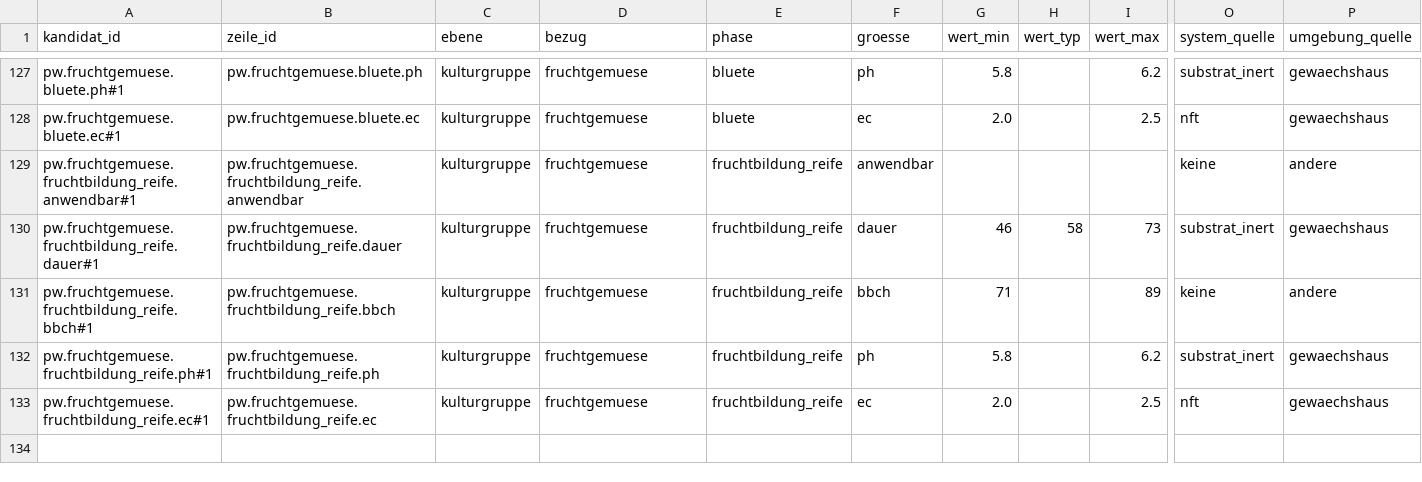
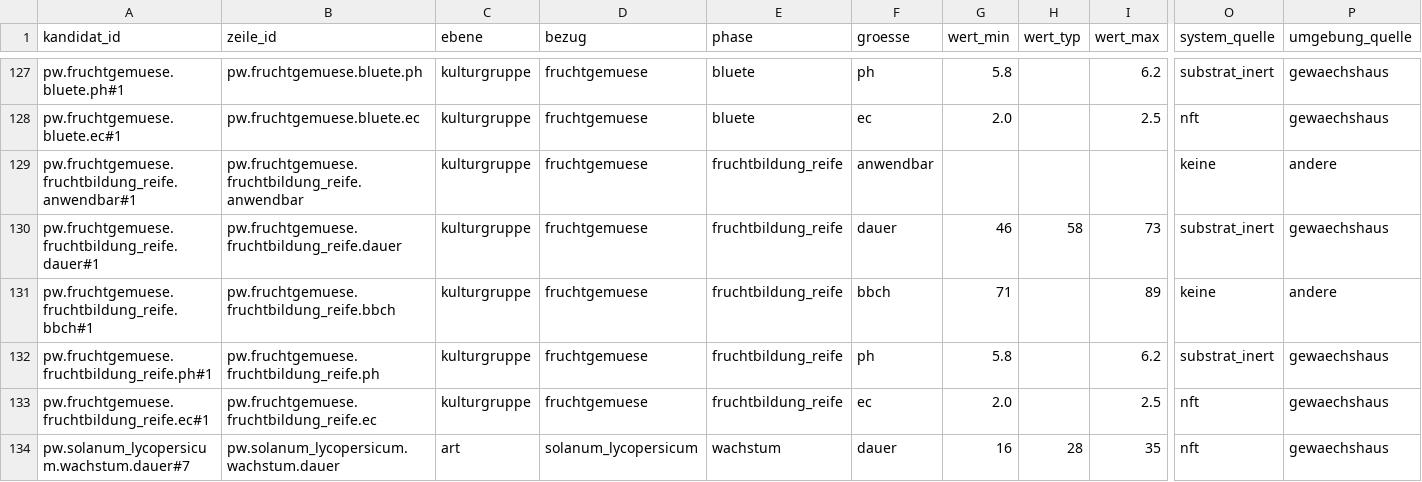
Before and after one commit to hydrovisor/hydrovisor.github.io, a CSV file: data/wissensbasis/kandidaten/teile/fruchtgemuese/profilwert.csv, drawn as a sheet; only a part is shown, gaps mark what is left out; rows hold the shown columns only; the diff covers the shown part only; the diff names each change by its address in the sheet, - before the commit and + after, or states it on an @@ line.

```diff
--- a/data/wissensbasis/kandidaten/teile/fruchtgemuese/profilwert.csv
+++ b/data/wissensbasis/kandidaten/teile/fruchtgemuese/profilwert.csv
+row 134: pw.solanum_lycopersicum.wachstum.dauer#7 | pw.solanum_lycopersicum.wachstum.dauer | art | solanum_lycopersicum | wachstum | dauer | 16 | 28 | 35 | nft | gewaechshaus
```
Also changed, not shown: 1 added row and 2 edited cells elsewhere in this file, data/wissensbasis/freigegeben/profilwert.csv, data/wissensbasis/freigegeben/quelle.csv, 20 other files.
